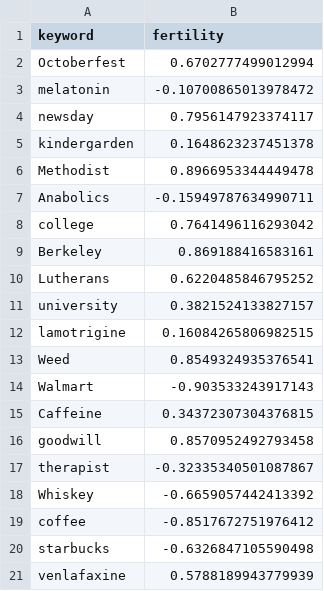
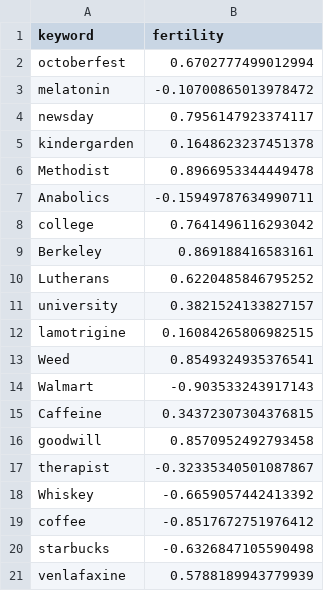
Before and after one commit to janbartos/bp, a CSV file: df_data_us_ngram_corr.csv, drawn as a sheet.

```diff
--- a/df_data_us_ngram_corr.csv
+++ b/df_data_us_ngram_corr.csv
@@ -1,3 +1,3 @@
 keyword,fertility
-Octoberfest,0.6702777499012994
+octoberfest,0.6702777499012994
 melatonin,-0.10700865013978472
```
Also changed, not shown: df_data_de_ngram_corr.csv, df_de_ngram.csv, 3 other files.
